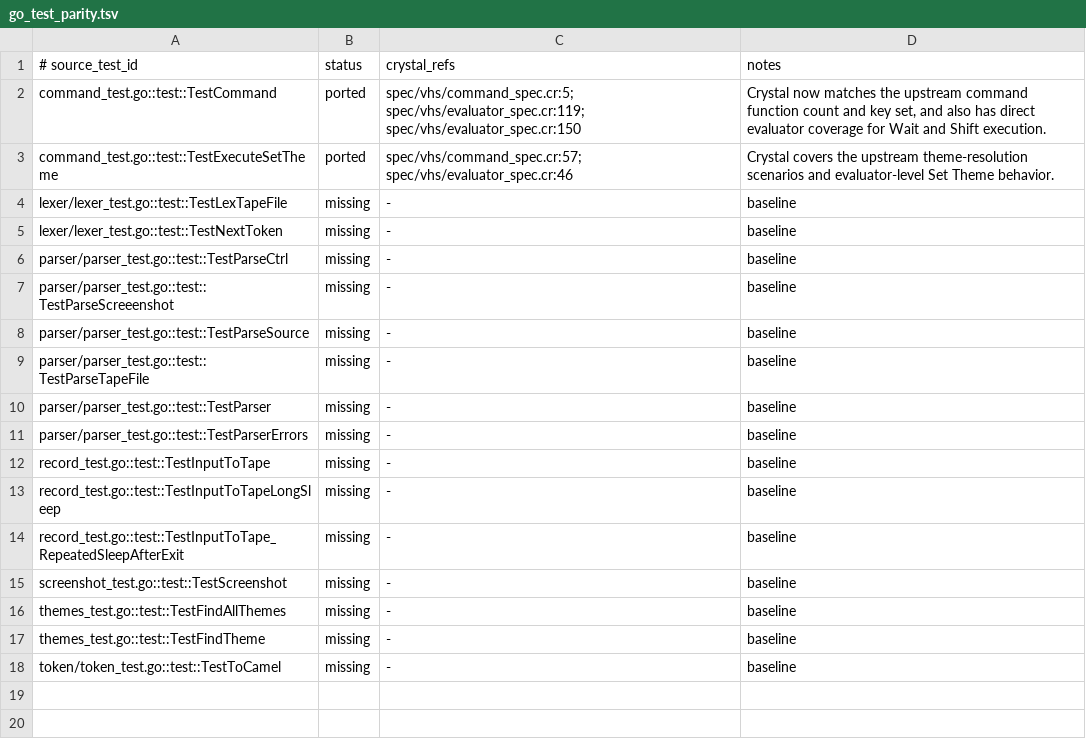
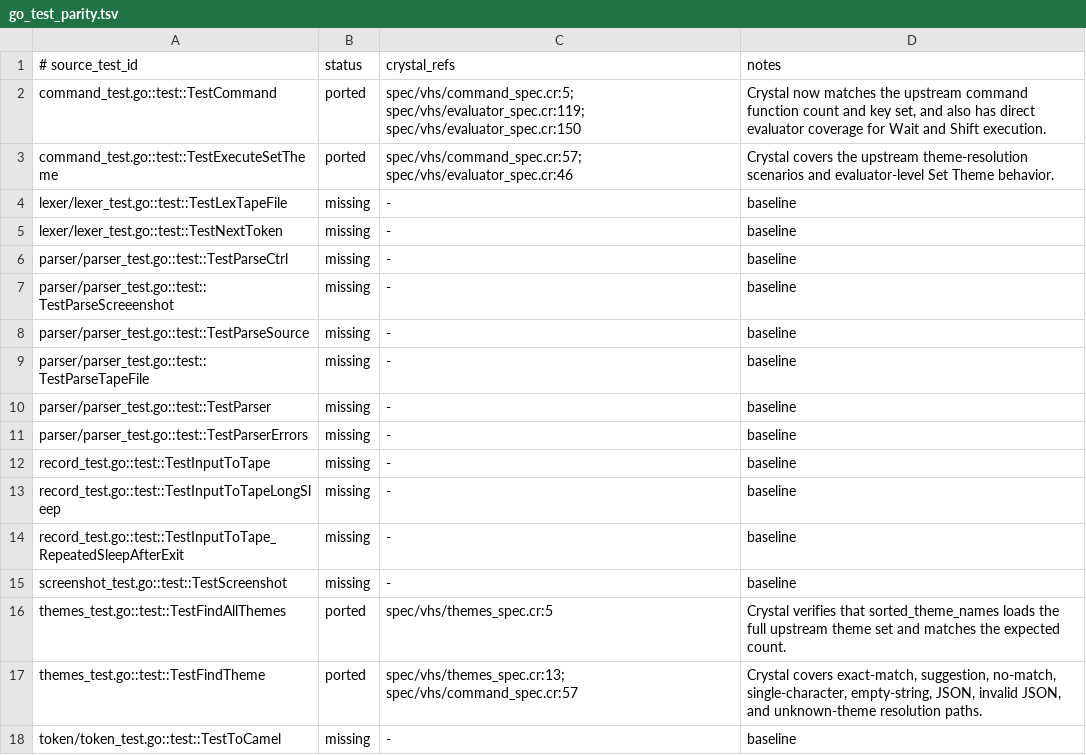
Before and after one commit to dsisnero/vhs, a TSV file: plans/inventory/go_test_parity.tsv, drawn as a sheet.

Commit message:
Promote upstream theme tests to ported in parity manifests
Mark TestFindAllThemes and TestFindTheme as ported in the Go parity ledger based on the existing Crystal theme specs.

The Crystal side already verifies the full theme count, exact-match lookup, suggestions, no-match behavior, empty input handling, and the additional JSON theme cases captured in command_spec.

Validation: CRYSTAL_CACHE_DIR=/Users/dominic/repos/github.com/dsisnero/vhs/.crystal-cache crystal spec spec/vhs/themes_spec.cr spec/vhs/command_spec.cr; ruby scripts/check_port_inventory.rb --root . --manifest plans/inventory/go_port_inventory.tsv --source vendor/vhs --language go; ruby scripts/check_test_parity.rb --root . --manifest plans/inventory/go_test_parity.tsv --source vendor/vhs --language go

```diff
--- a/plans/inventory/go_test_parity.tsv
+++ b/plans/inventory/go_test_parity.tsv
@@ -15,4 +15,4 @@ record_test.go::test::TestInputToTape_RepeatedSleepAfterExit	missing	-	baseline
 screenshot_test.go::test::TestScreenshot	missing	-	baseline
-themes_test.go::test::TestFindAllThemes	missing	-	baseline
-themes_test.go::test::TestFindTheme	missing	-	baseline
+themes_test.go::test::TestFindAllThemes	ported	spec/vhs/themes_spec.cr:5	Crystal verifies that sorted_theme_names loads the full upstream theme set and matches the expected count.
+themes_test.go::test::TestFindTheme	ported	spec/vhs/themes_spec.cr:13; spec/vhs/command_spec.cr:57	Crystal covers exact-match, suggestion, no-match, single-character, empty-string, JSON, invalid JSON, and unknown-theme resolution paths.
 token/token_test.go::test::TestToCamel	missing	-	baseline
```
Also changed, not shown: plans/inventory/go_port_inventory.tsv.
